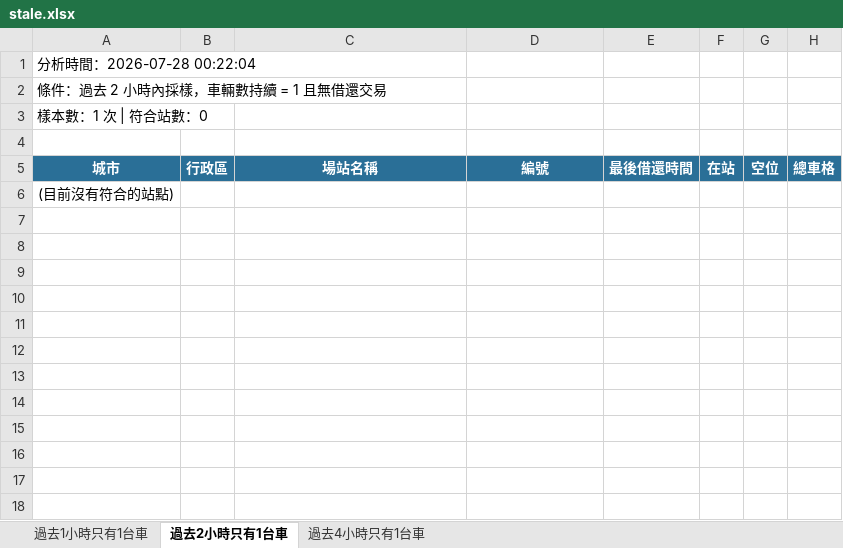
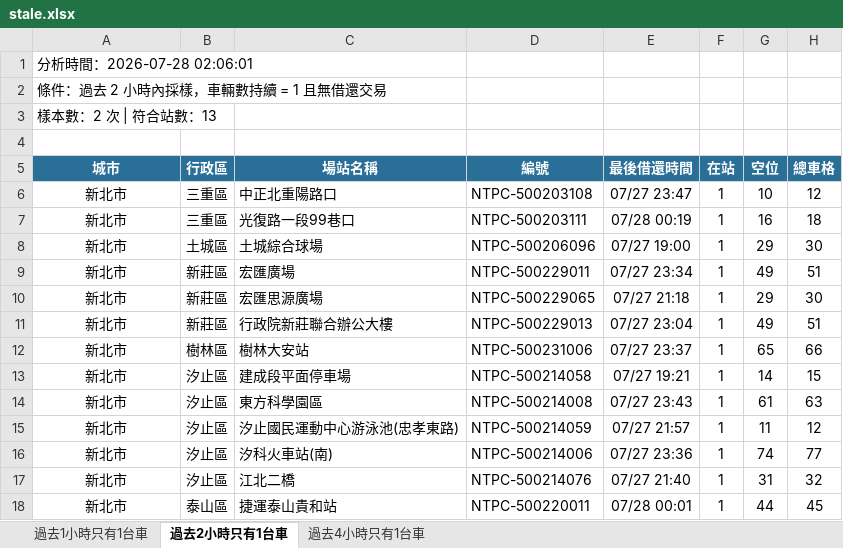
Before and after one commit to hippop3c/fixedbike, an Excel workbook: stale.xlsx, sheet 過去2小時只有1台車, drawn as a sheet; values as stored, in another font and other column widths than the file's, no borders; removed rows and columns are numbered as before the commit, all else as after; the diff names each change by its address in the sheet, - before the commit and + after, or states it on an @@ line.

```diff
--- a/stale.xlsx (sheet 過去2小時只有1台車)
+++ b/stale.xlsx (sheet 過去2小時只有1台車)
-A1 (城市): 分析時間：2026-07-28 00:22:04
+A1 (城市): 分析時間：2026-07-28 02:06:01
-A3 (城市): 樣本數：1 次 | 符合站數：0
+A3 (城市): 樣本數：2 次 | 符合站數：13
-row 6: (目前沒有符合的站點)
+row 6: 新北市 | 三重區 | 中正北重陽路口 | NTPC-500203108 | 07/27 23:47 | 1 | 10 | 12
+row 7: 新北市 | 三重區 | 光復路一段99巷口 | NTPC-500203111 | 07/28 00:19 | 1 | 16 | 18
+row 8: 新北市 | 土城區 | 土城綜合球場 | NTPC-500206096 | 07/27 19:00 | 1 | 29 | 30
+row 9: 新北市 | 新莊區 | 宏匯廣場 | NTPC-500229011 | 07/27 23:34 | 1 | 49 | 51
+row 10: 新北市 | 新莊區 | 宏匯思源廣場 | NTPC-500229065 | 07/27 21:18 | 1 | 29 | 30
+row 11: 新北市 | 新莊區 | 行政院新莊聯合辦公大樓 | NTPC-500229013 | 07/27 23:04 | 1 | 49 | 51
+row 12: 新北市 | 樹林區 | 樹林大安站 | NTPC-500231006 | 07/27 23:37 | 1 | 65 | 66
+row 13: 新北市 | 汐止區 | 建成段平面停車場 | NTPC-500214058 | 07/27 19:21 | 1 | 14 | 15
+row 14: 新北市 | 汐止區 | 東方科學園區 | NTPC-500214008 | 07/27 23:43 | 1 | 61 | 63
+row 15: 新北市 | 汐止區 | 汐止國民運動中心游泳池(忠孝東路) | NTPC-500214059 | 07/27 21:57 | 1 | 11 | 12
+row 16: 新北市 | 汐止區 | 汐科火車站(南) | NTPC-500214006 | 07/27 23:36 | 1 | 74 | 77
+row 17: 新北市 | 汐止區 | 江北二橋 | NTPC-500214076 | 07/27 21:40 | 1 | 31 | 32
+row 18: 新北市 | 泰山區 | 捷運泰山貴和站 | NTPC-500220011 | 07/28 00:01 | 1 | 44 | 45
```
Also changed, not shown: sheet 過去4小時只有1台車, sheet 過去1小時只有1台車, 2 other files.
